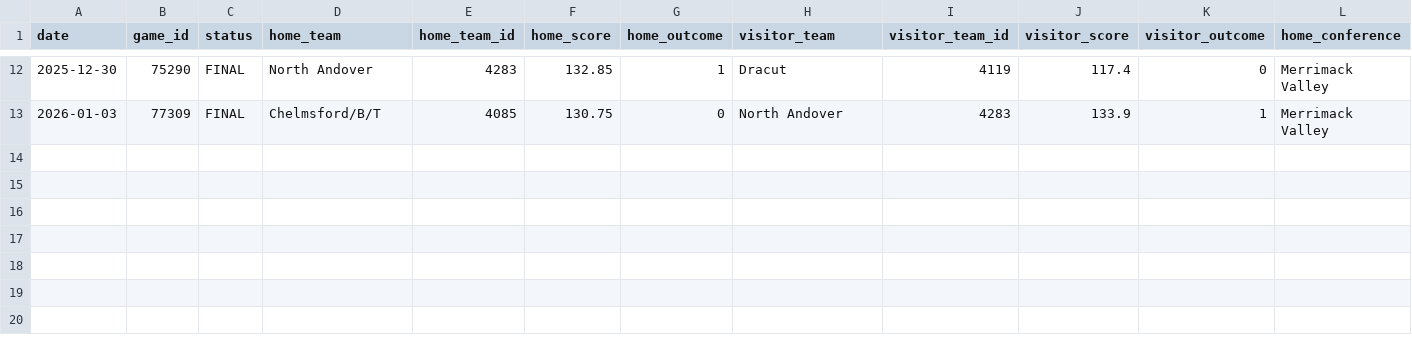
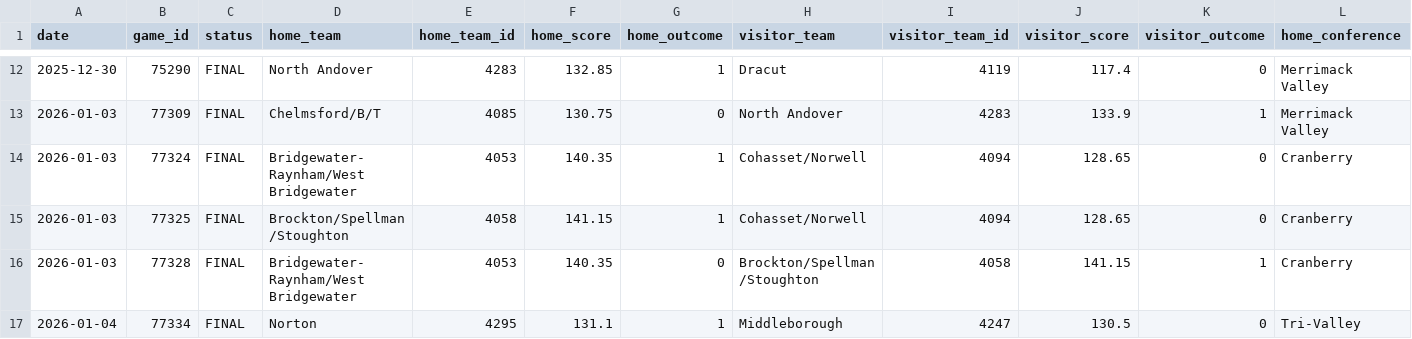
Before and after one commit to bwbensonjr/high-school-sports, a CSV file: results/girls-gymnastics-elo-ratings.csv, drawn as a sheet; only a part is shown, gaps mark what is left out; rows hold the shown columns only; the diff names each change by its address in the sheet, - before the commit and + after, or states it on an @@ line.

```diff
--- a/results/girls-gymnastics-elo-ratings.csv
+++ b/results/girls-gymnastics-elo-ratings.csv
+row 14: 2026-01-03 | 77324 | FINAL | Bridgewater-Raynham/West Bridgewater | 4053 | 140.35 | 1 | Cohasset/Norwell | 4094 | 128.65 | 0 | Cranberry
+row 15: 2026-01-03 | 77325 | FINAL | Brockton/Spellman/Stoughton | 4058 | 141.15 | 1 | Cohasset/Norwell | 4094 | 128.65 | 0 | Cranberry
+row 16: 2026-01-03 | 77328 | FINAL | Bridgewater-Raynham/West Bridgewater | 4053 | 140.35 | 0 | Brockton/Spellman/Stoughton | 4058 | 141.15 | 1 | Cranberry
+row 17: 2026-01-04 | 77334 | FINAL | Norton | 4295 | 131.1 | 1 | Middleborough | 4247 | 130.5 | 0 | Tri-Valley
```
Also changed, not shown: data/boys-basketball-2026.csv, data/girls-basketball-2026.csv, 45 other files.
